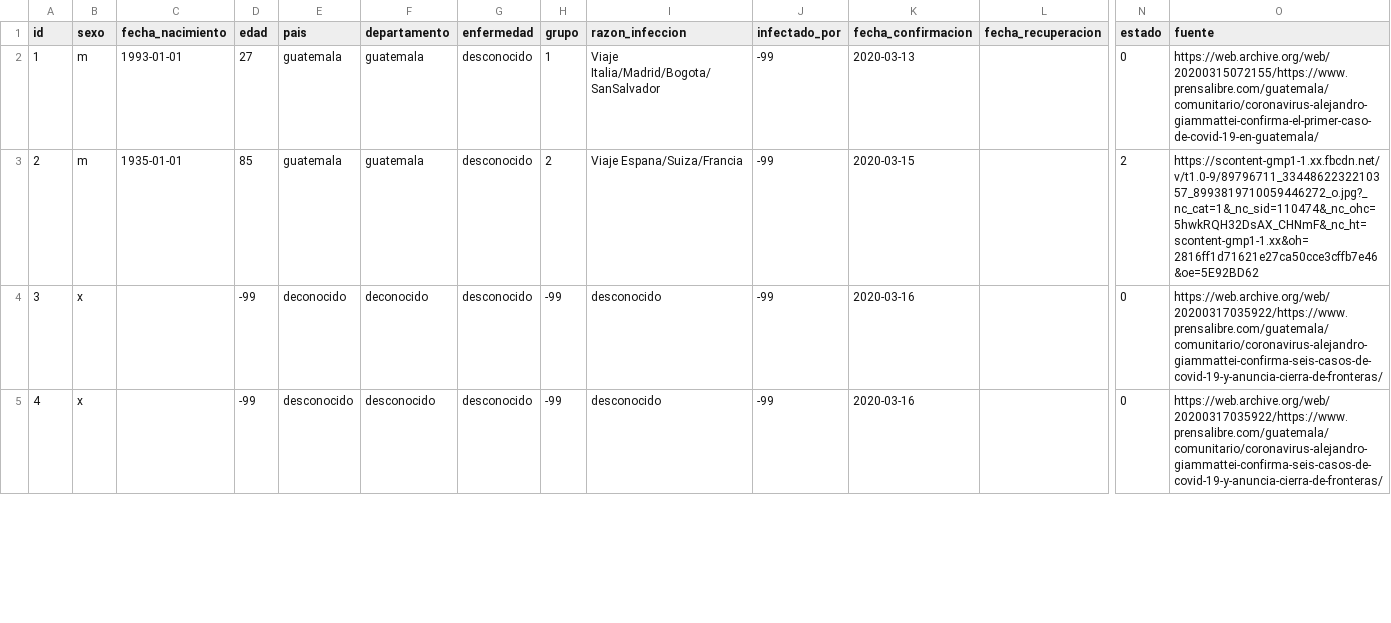
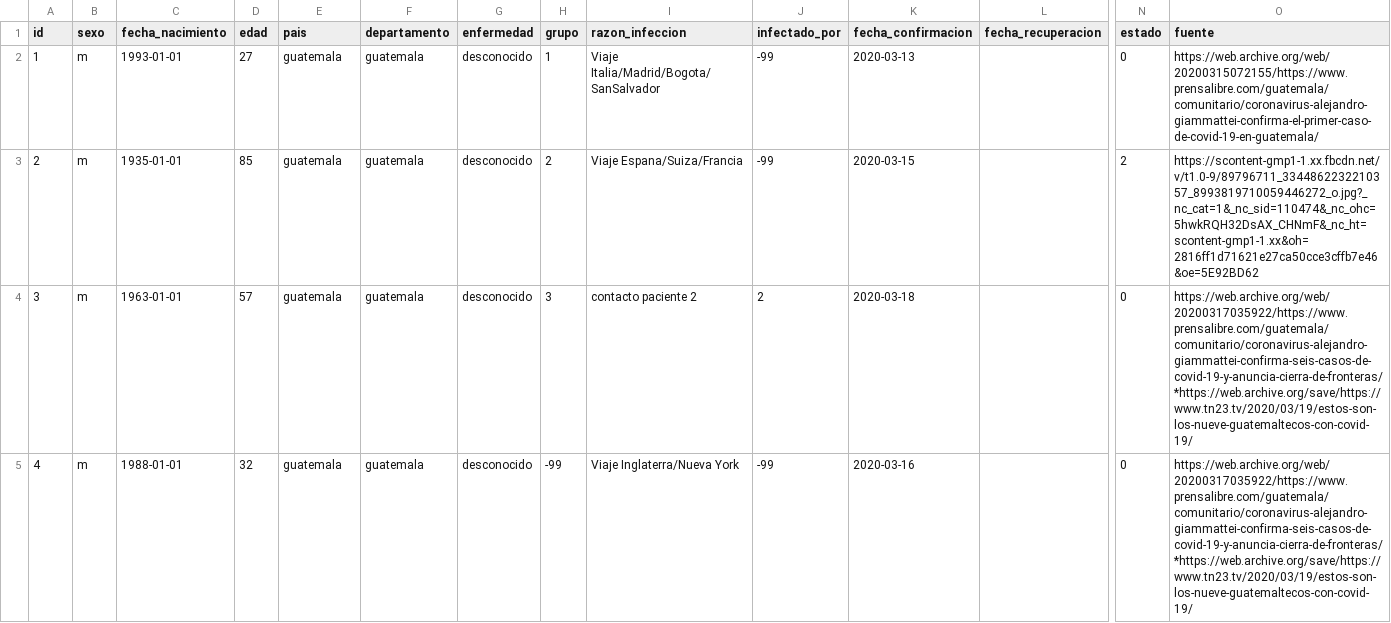
Before and after one commit to ncovgt2020/ncovgt2020, a CSV file: data/pacientes.csv, drawn as a sheet; only a part is shown, gaps mark what is left out; the diff covers the shown part only; the diff names each change by its address in the sheet, - before the commit and + after, or states it on an @@ line.

```diff
--- a/data/pacientes.csv
+++ b/data/pacientes.csv
-B4:B5 (sexo): x
+B4:B5 (sexo): m
-C4 (fecha_nacimiento): (empty)
+C4 (fecha_nacimiento): 1963-01-01
-D4 (edad): -99
+D4 (edad): 57
-E4 (pais): deconocido
+E4 (pais): guatemala
-F4 (departamento): deconocido
+F4 (departamento): guatemala
-H4 (grupo): -99
+H4 (grupo): 3
-I4 (razon_infeccion): desconocido
+I4 (razon_infeccion): contacto paciente 2
-J4 (infectado_por): -99
+J4 (infectado_por): 2
-K4 (fecha_confirmacion): 2020-03-16
+K4 (fecha_confirmacion): 2020-03-18
-O4:O5 (fuente): https://web.archive.org/web/20200317035922/https://www.prensalibre.com/guatemala/comunitario/coronavirus-alejandro-giammattei-confirma-seis-casos-de-covid-19-y-anuncia-cierra-de-fronteras/
+O4:O5 (fuente): https://web.archive.org/web/20200317035922/https://www.prensalibre.com/guatemala/comunitario/coronavirus-alejandro-giammattei-confirma-seis-casos-de-covid-19-y-anuncia-cierra-de-fronteras/*https://web.archive.org/save/https://www.tn23.tv/2020/03/19/estos-son-los-nueve-guatemaltecos-con-covid-19/
-C5 (fecha_nacimiento): (empty)
+C5 (fecha_nacimiento): 1988-01-01
-D5 (edad): -99
+D5 (edad): 32
-E5 (pais): desconocido
+E5 (pais): guatemala
-F5 (departamento): desconocido
+F5 (departamento): guatemala
-I5 (razon_infeccion): desconocido
+I5 (razon_infeccion): Viaje Inglaterra/Nueva York
```
Also changed, not shown: 23 edited cells elsewhere in this file, 3 other files.
